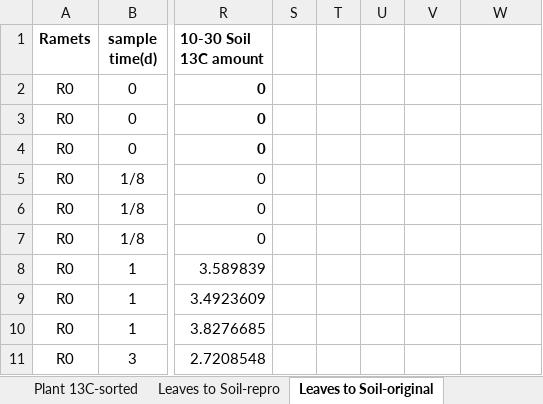
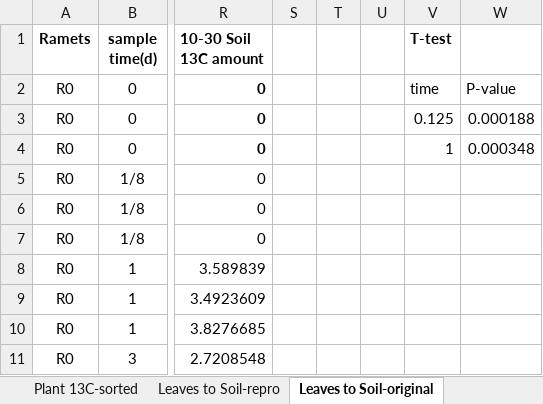
Before and after one commit to markusenglund/research-investigations, an Excel workbook: Data_Dryad_Drought_Decreases_Carbon_Flux_but_Not_Transport_Speed_of_Newly_Fixed_Carbon_from_Leaves_to_Sinks_in_a_Giant_Bamboo_Forest.xlsx, sheet Leaves to Soil-original, drawn as a sheet; only a part is shown, gaps mark what is left out; values as stored, in another font and other column widths than the file's, no borders; the diff names each change by its address in the sheet, - before the commit and + after, or states it on an @@ line.

Commit message:
Implement carbon soil graphs

```diff
--- a/Data_Dryad_Drought_Decreases_Carbon_Flux_but_Not_Transport_Speed_of_Newly_Fixed_Carbon_from_Leaves_to_Sinks_in_a_Giant_Bamboo_Forest.xlsx (sheet Leaves to Soil-original)
+++ b/Data_Dryad_Drought_Decreases_Carbon_Flux_but_Not_Transport_Speed_of_Newly_Fixed_Carbon_from_Leaves_to_Sinks_in_a_Giant_Bamboo_Forest.xlsx (sheet Leaves to Soil-original)
-V1: (empty)
+V1: T-test
-V2 (T-test): (empty)
+V2 (T-test): time
-W2: (empty)
+W2: P-value
-V3 (T-test): (empty)
+V3 (T-test): 0.125
-W3: (empty)
+W3: 0.000188
-V4 (T-test): (empty)
+V4 (T-test): 1
-W4: (empty)
+W4: 0.000348
```
Also changed, not shown: sheet Graph data, sheet Leaves to Soil-repro, sheet Leaves to Soil-diff, formulas that keep their value, charts or pictures, 1 other file.
